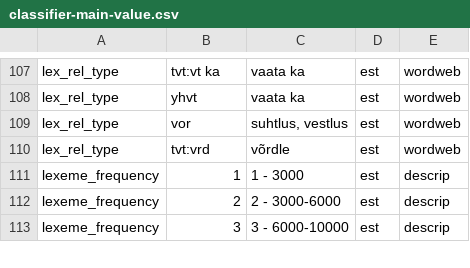
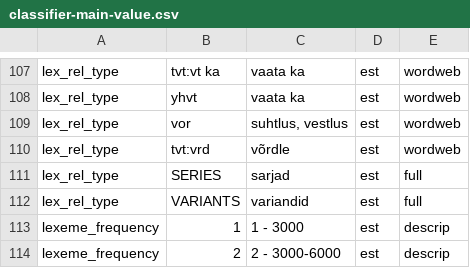
Before and after one commit to keeleinstituut/ekilex, a CSV file: ekilex-etl/fileresources/csv/classifier-main-value.csv, drawn as a sheet; only a part is shown, gaps mark what is left out; the shorter side is filled out with more unchanged rows.

Commit message:
Rename lexeme group to lexeme relations group. Connect lexeme relation type and label to group. Add classifier values for variants and series.

```diff
--- a/ekilex-etl/fileresources/csv/classifier-main-value.csv
+++ b/ekilex-etl/fileresources/csv/classifier-main-value.csv
@@ -110,2 +110,4 @@ lex_rel_type	vor	suhtlus, vestlus	est	wordweb
 lex_rel_type	tvt:vrd	võrdle	est	wordweb
+lex_rel_type	SERIES	sarjad	est	full
+lex_rel_type	VARIANTS	variandid	est	full
 lexeme_frequency	1	1 - 3000	est	descrip
```
Also changed, not shown: 12 other files.
